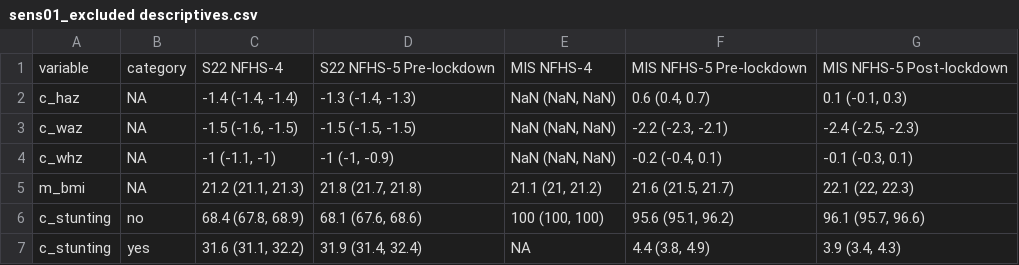
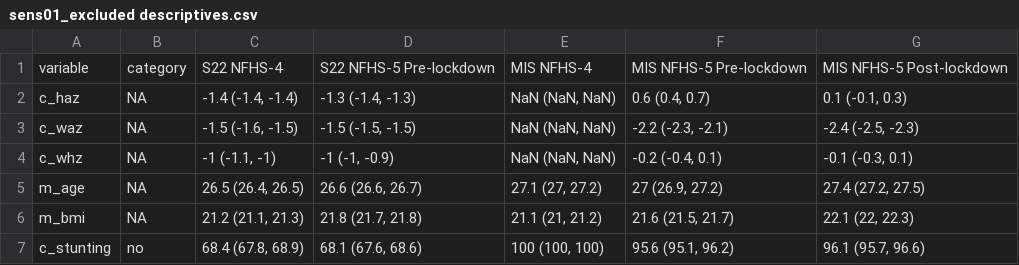
Before and after one commit to jvargh7/nfhs_lockdown, a CSV file: sensitivity/sens01_excluded descriptives.csv, drawn as a sheet; only a part is shown; the shorter side is filled out with more unchanged rows.

```diff
--- a/sensitivity/sens01_excluded descriptives.csv
+++ b/sensitivity/sens01_excluded descriptives.csv
@@ -4,2 +4,3 @@ c_waz,NA,"-1.5 (-1.6, -1.5)","-1.5 (-1.5, -1.5)","NaN (NaN, NaN)","-2.2 (-2.3, -
 c_whz,NA,"-1 (-1.1, -1)","-1 (-1, -0.9)","NaN (NaN, NaN)","-0.2 (-0.4, 0.1)","-0.1 (-0.3, 0.1)"
+m_age,NA,"26.5 (26.4, 26.5)","26.6 (26.6, 26.7)","27.1 (27, 27.2)","27 (26.9, 27.2)","27.4 (27.2, 27.5)"
 m_bmi,NA,"21.2 (21.1, 21.3)","21.8 (21.7, 21.8)","21.1 (21, 21.2)","21.6 (21.5, 21.7)","22.1 (22, 22.3)"
```
Also changed, not shown: paper/table_marginal predictions from poisson for outcomes.csv, paper/table_marginal predictions from poisson for rural.csv, 27 other files.
